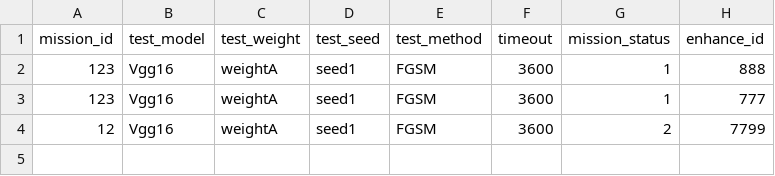
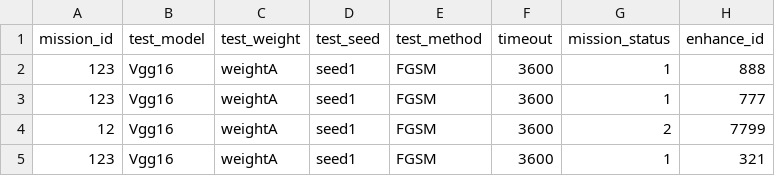
Before and after one commit to scu-804/AI_TEST, a CSV file: Enhance_missions_DBSM.csv (was AI_adversarial_interface/Enhance_missions_DBSM.csv), drawn as a sheet; the diff names each change by its address in the sheet, - before the commit and + after, or states it on an @@ line.

```diff
--- a/AI_adversarial_interface/Enhance_missions_DBSM.csv
+++ b/Enhance_missions_DBSM.csv
+row 5: 123 | Vgg16 | weightA | seed1 | FGSM | 3600 | 1 | 321
```
Also changed, not shown: 16 other files.
